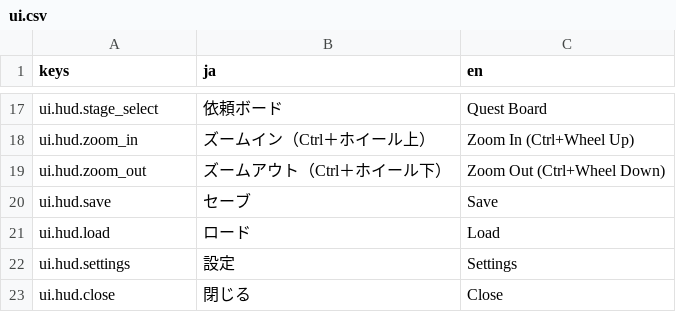
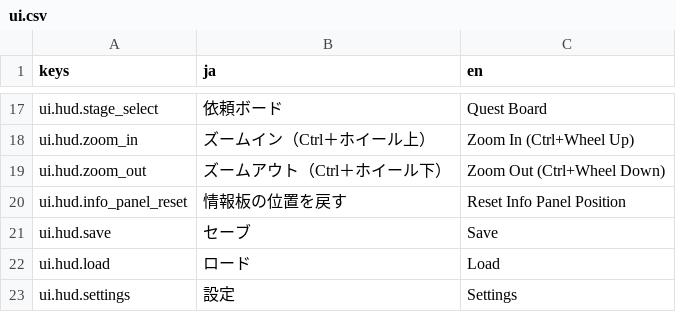
Before and after one commit to sway11466/senaris, a CSV file: godot/data/i18n/ui.csv, drawn as a sheet; only a part is shown, gaps mark what is left out; the shorter side is filled out with more unchanged rows.

```diff
--- a/godot/data/i18n/ui.csv
+++ b/godot/data/i18n/ui.csv
@@ -19,2 +19,3 @@ ui.hud.zoom_in,ズームイン（Ctrl＋ホイール上）,Zoom In (Ctrl+Wheel U
 ui.hud.zoom_out,ズームアウト（Ctrl＋ホイール下）,Zoom Out (Ctrl+Wheel Down)
+ui.hud.info_panel_reset,情報板の位置を戻す,Reset Info Panel Position
 ui.hud.save,セーブ,Save
```
Also changed, not shown: 11 other files.
